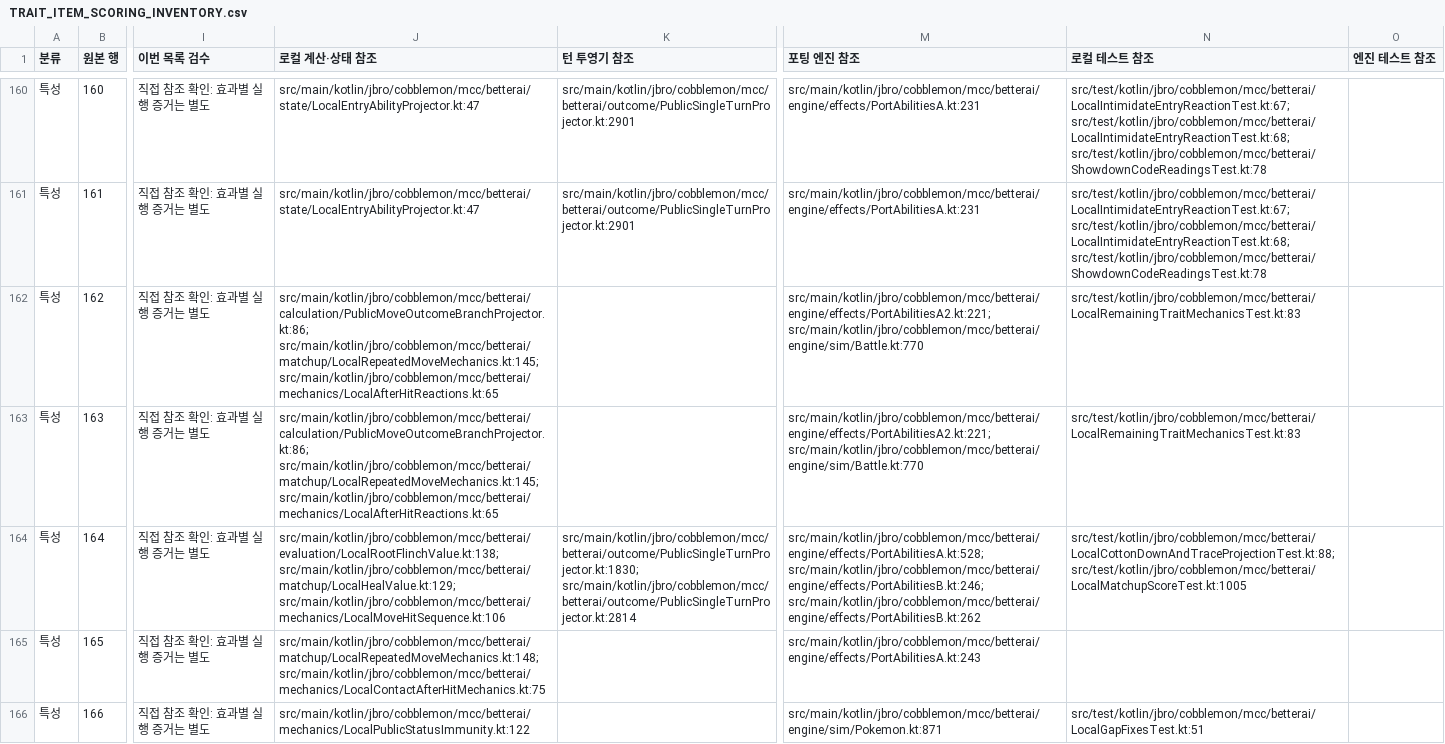
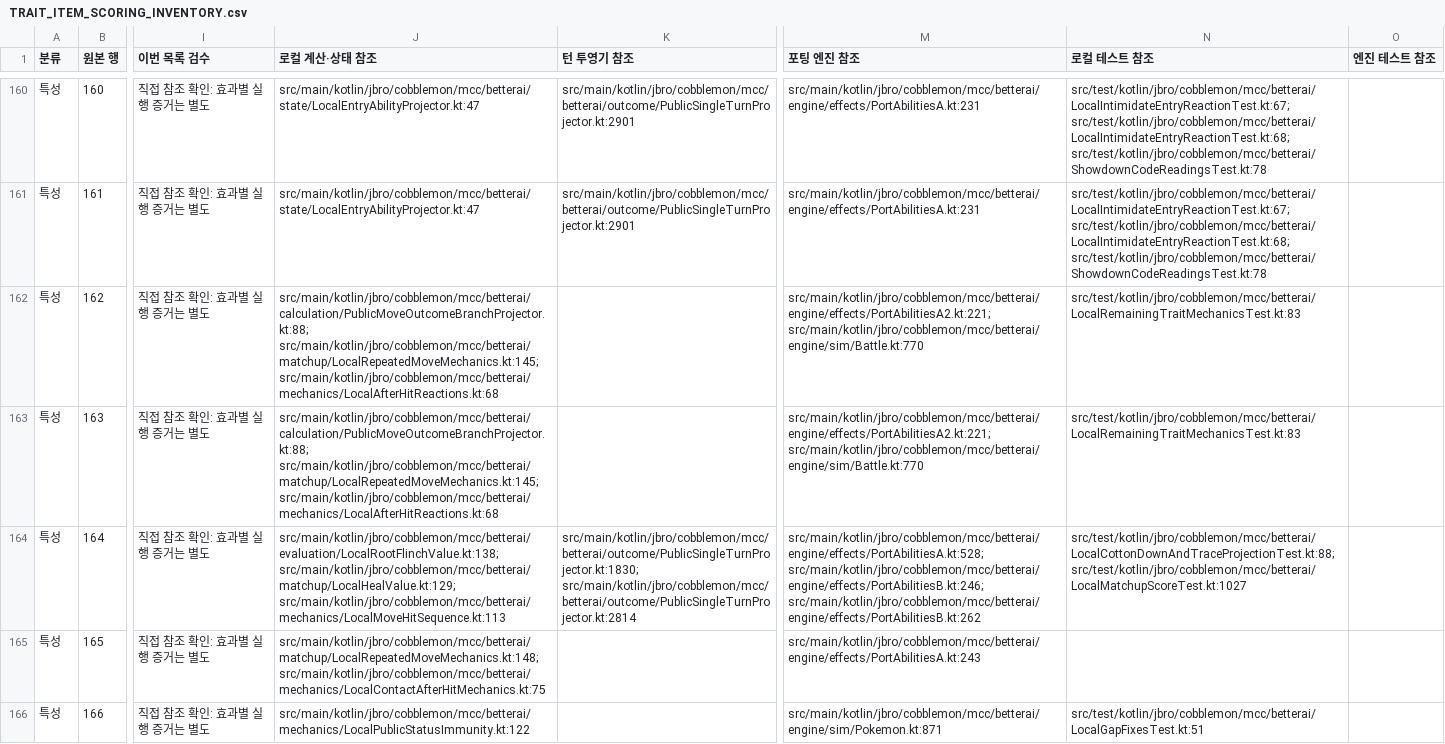
Before and after one commit to taku7664/Minecraft-Cobblemon-Mods, a CSV file: works/mods/more-cobblemon-contents/docs/betterai/engine/TRAIT_ITEM_SCORING_INVENTORY.csv, drawn as a sheet; only a part is shown, gaps mark what is left out; the diff covers the shown part only; the diff names each change by its address in the sheet, - before the commit and + after, or states it on an @@ line.

Commit message:
fix(betterai): price immediate hit reactions in move and switch formulas

```diff
--- a/works/mods/more-cobblemon-contents/docs/betterai/engine/TRAIT_ITEM_SCORING_INVENTORY.csv
+++ b/works/mods/more-cobblemon-contents/docs/betterai/engine/TRAIT_ITEM_SCORING_INVENTORY.csv
-J162:J163 (로컬 계산·상태 참조): src/main/kotlin/jbro/cobblemon/mcc/betterai/calculation/PublicMoveOutcomeBranchProjector.kt:86; src/main/kotlin/jbro/cobblemon/mcc/betterai/matchup/LocalRepeatedMoveMechanics.kt:145; src/main/kotlin/jbro/cobblemon/mcc/betterai/mechanics/LocalAfterHitReactions.kt:65
+J162:J163 (로컬 계산·상태 참조): src/main/kotlin/jbro/cobblemon/mcc/betterai/calculation/PublicMoveOutcomeBranchProjector.kt:88; src/main/kotlin/jbro/cobblemon/mcc/betterai/matchup/LocalRepeatedMoveMechanics.kt:145; src/main/kotlin/jbro/cobblemon/mcc/betterai/mechanics/LocalAfterHitReactions.kt:68
-J164 (로컬 계산·상태 참조): src/main/kotlin/jbro/cobblemon/mcc/betterai/evaluation/LocalRootFlinchValue.kt:138; src/main/kotlin/jbro/cobblemon/mcc/betterai/matchup/LocalHealValue.kt:129; src/main/kotlin/jbro/cobblemon/mcc/betterai/mechanics/LocalMoveHitSequence.kt:106
+J164 (로컬 계산·상태 참조): src/main/kotlin/jbro/cobblemon/mcc/betterai/evaluation/LocalRootFlinchValue.kt:138; src/main/kotlin/jbro/cobblemon/mcc/betterai/matchup/LocalHealValue.kt:129; src/main/kotlin/jbro/cobblemon/mcc/betterai/mechanics/LocalMoveHitSequence.kt:113
-N164 (로컬 테스트 참조): src/test/kotlin/jbro/cobblemon/mcc/betterai/LocalCottonDownAndTraceProjectionTest.kt:88; src/test/kotlin/jbro/cobblemon/mcc/betterai/LocalMatchupScoreTest.kt:1005
+N164 (로컬 테스트 참조): src/test/kotlin/jbro/cobblemon/mcc/betterai/LocalCottonDownAndTraceProjectionTest.kt:88; src/test/kotlin/jbro/cobblemon/mcc/betterai/LocalMatchupScoreTest.kt:1027
```
Also changed, not shown: 170 edited cells elsewhere in this file, 23 other files.
